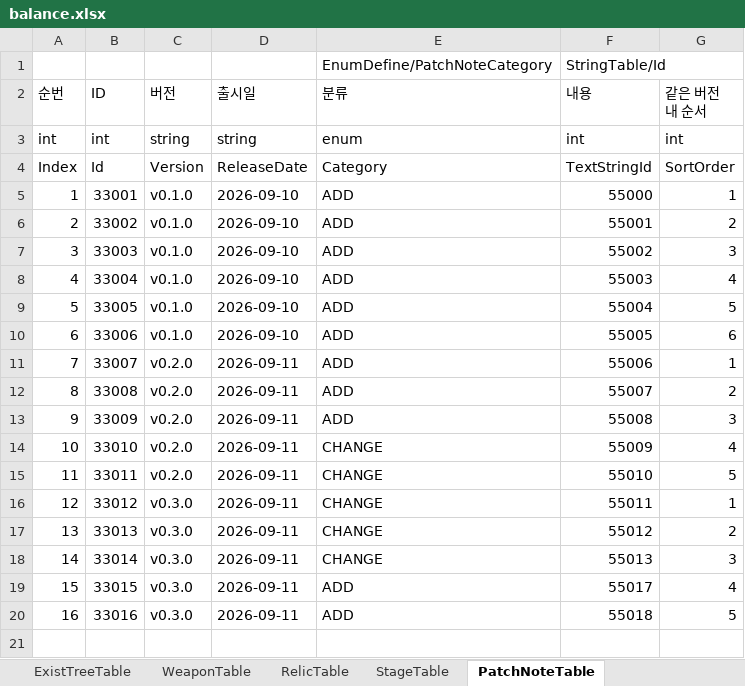
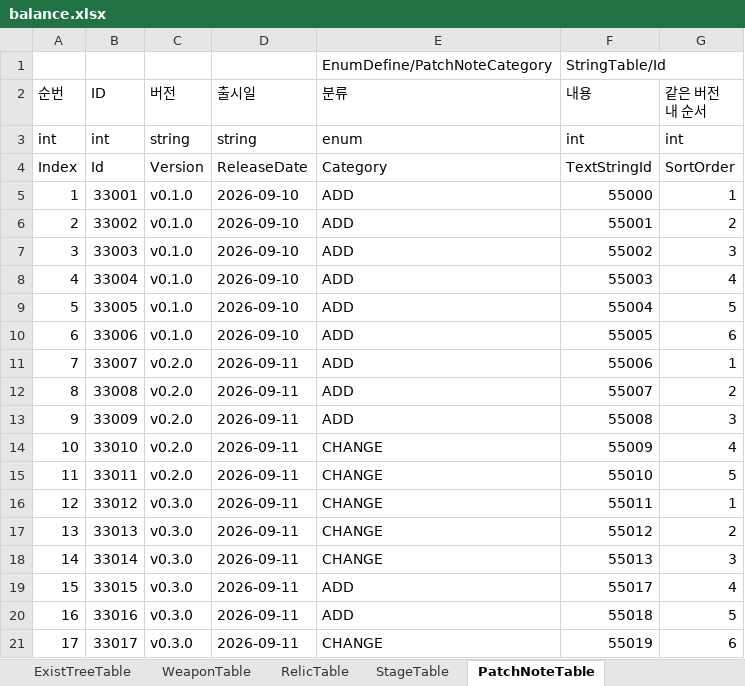
Before and after one commit to MasKids/idle_rpg, an Excel workbook: balance/balance.xlsx, sheet PatchNoteTable, drawn as a sheet; values as stored, in another font and other column widths than the file's, no borders; the diff names each change by its address in the sheet, - before the commit and + after, or states it on an @@ line.

```diff
--- a/balance/balance.xlsx (sheet PatchNoteTable)
+++ b/balance/balance.xlsx (sheet PatchNoteTable)
+row 21: 17 | 33017 | v0.3.0 | 2026-09-11 | CHANGE | 55019 | 6
```
Also changed, not shown: sheet StringTable, sheet CurrencyTable, 10 other files.
